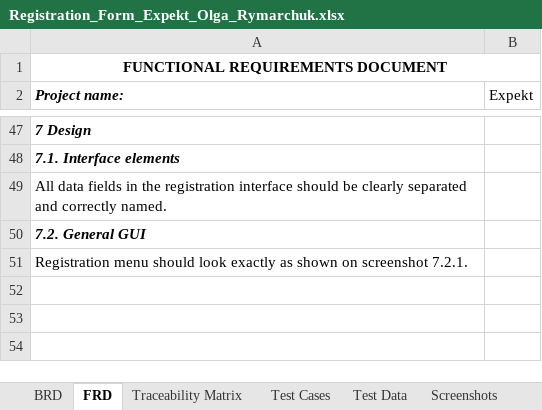
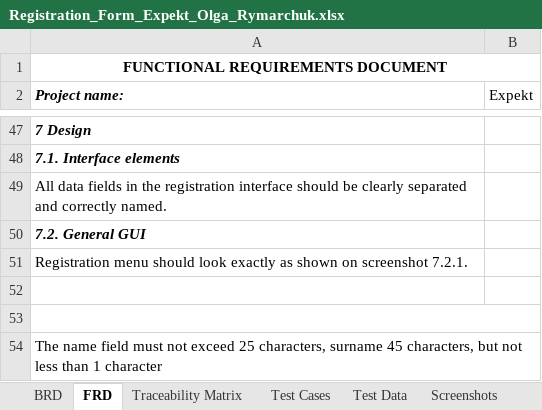
Before and after one commit to Olga-Ryma/HomeWorkTesting, an Excel workbook: Homework_3/Registration_Form_Expekt_Olga_Rymarchuk.xlsx, sheet FRD, drawn as a sheet; only a part is shown, gaps mark what is left out; values as stored, in another font and other column widths than the file's, no borders; the diff names each change by its address in the sheet, - before the commit and + after, or states it on an @@ line.

```diff
--- a/Homework_3/Registration_Form_Expekt_Olga_Rymarchuk.xlsx (sheet FRD)
+++ b/Homework_3/Registration_Form_Expekt_Olga_Rymarchuk.xlsx (sheet FRD)
+row 52: (empty)
+row 53: (empty)
+row 54: The name field must not exceed 25 characters, surname 45 characters, but not less than 1 character
```
Also changed, not shown: sheet Test Data, sheet Traceability Matrix, sheet BRD.
